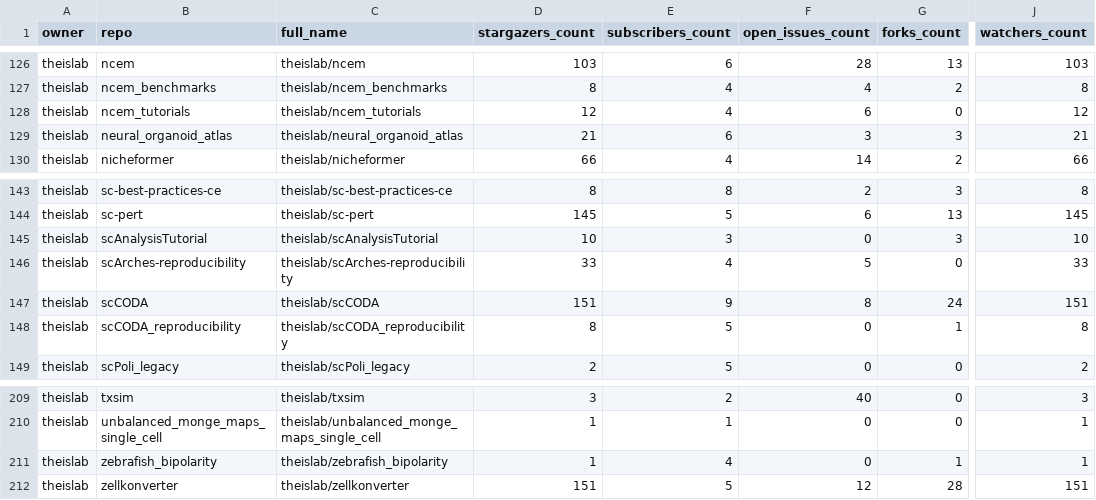
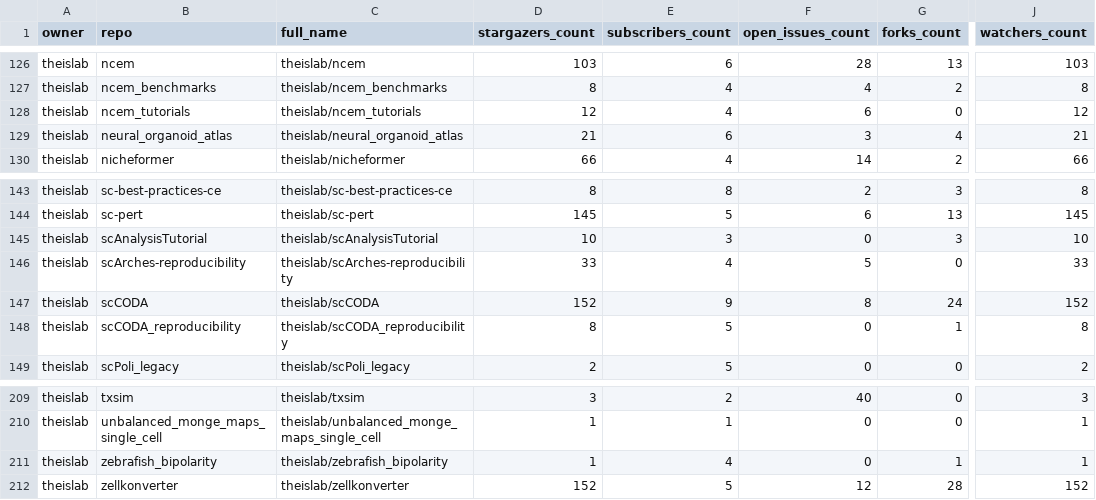
Before and after one commit to theislab/gh-dashboard, a CSV file: repos.csv, drawn as a sheet; only a part is shown, gaps mark what is left out; the diff covers the shown part only; the diff names each change by its address in the sheet, - before the commit and + after, or states it on an @@ line.

```diff
--- a/repos.csv
+++ b/repos.csv
-G129 (forks_count): 3
+G129 (forks_count): 4
-D147 (stargazers_count): 151
+D147 (stargazers_count): 152
-J147 (watchers_count): 151
+J147 (watchers_count): 152
-D212 (stargazers_count): 151
+D212 (stargazers_count): 152
-J212 (watchers_count): 151
+J212 (watchers_count): 152
```
Also changed, not shown: 20 edited cells elsewhere in this file, 2 other files.
